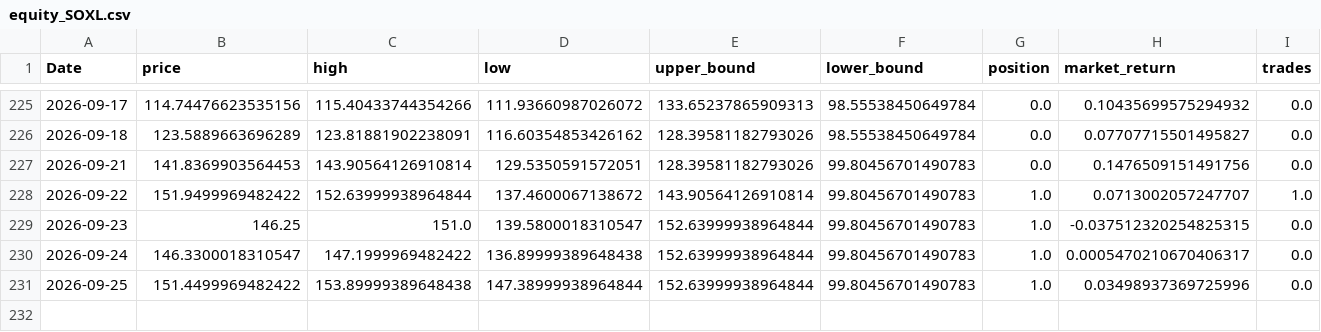
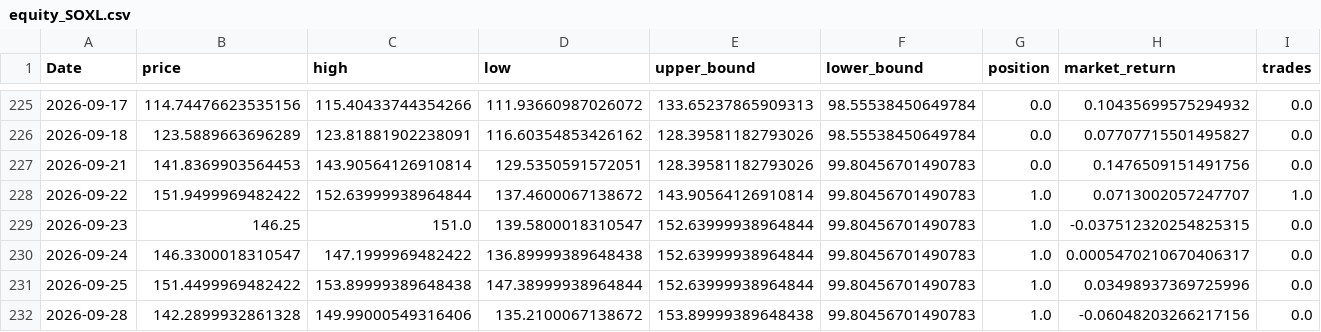
Before and after one commit to xyou860918-create/quant-backtest, a CSV file: paper_trading/logs/paper_trading/equity_SOXL.csv, drawn as a sheet; only a part is shown, gaps mark what is left out; rows hold the shown columns only; the diff names each change by its address in the sheet, - before the commit and + after, or states it on an @@ line.

```diff
--- a/paper_trading/logs/paper_trading/equity_SOXL.csv
+++ b/paper_trading/logs/paper_trading/equity_SOXL.csv
+row 232: 2026-09-28 | 142.2899932861328 | 149.99000549316406 | 135.2100067138672 | 153.89999389648438 | 99.80456701490783 | 1.0 | -0.06048203266217156 | 0.0
```
Also changed, not shown: paper_trading/logs/paper_trading/equity_TQQQ.csv, paper_trading/logs/paper_trading/equity_TSLL.csv.
